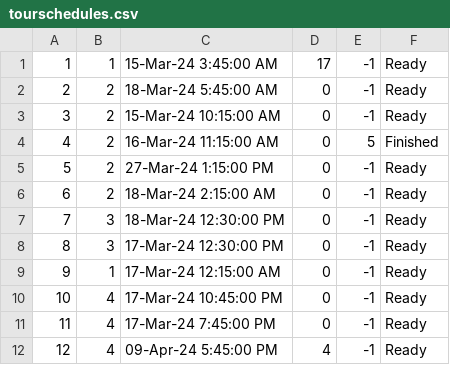
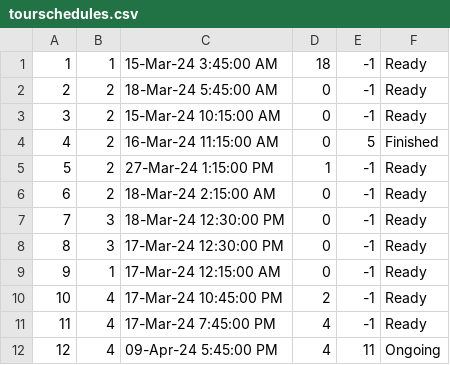
Before and after one commit to VeljkoW/Tourism-Accommodation-Management-App, a CSV file: Resources/Data/tourschedules.csv, drawn as a sheet.

```diff
--- a/Resources/Data/tourschedules.csv
+++ b/Resources/Data/tourschedules.csv
@@ -1,2 +1,2 @@
-1|1|15-Mar-24 3:45:00 AM|17|-1|Ready
+1|1|15-Mar-24 3:45:00 AM|18|-1|Ready
 2|2|18-Mar-24 5:45:00 AM|0|-1|Ready
@@ -4,3 +4,3 @@
 4|2|16-Mar-24 11:15:00 AM|0|5|Finished
-5|2|27-Mar-24 1:15:00 PM|0|-1|Ready
+5|2|27-Mar-24 1:15:00 PM|1|-1|Ready
 6|2|18-Mar-24 2:15:00 AM|0|-1|Ready
@@ -9,4 +9,4 @@
 9|1|17-Mar-24 12:15:00 AM|0|-1|Ready
-10|4|17-Mar-24 10:45:00 PM|0|-1|Ready
-11|4|17-Mar-24 7:45:00 PM|0|-1|Ready
-12|4|09-Apr-24 5:45:00 PM|4|-1|Ready
+10|4|17-Mar-24 10:45:00 PM|2|-1|Ready
+11|4|17-Mar-24 7:45:00 PM|4|-1|Ready
+12|4|09-Apr-24 5:45:00 PM|4|11|Ongoing
```
Also changed, not shown: Resources/Data/tourpeople.csv, 20 other files.
